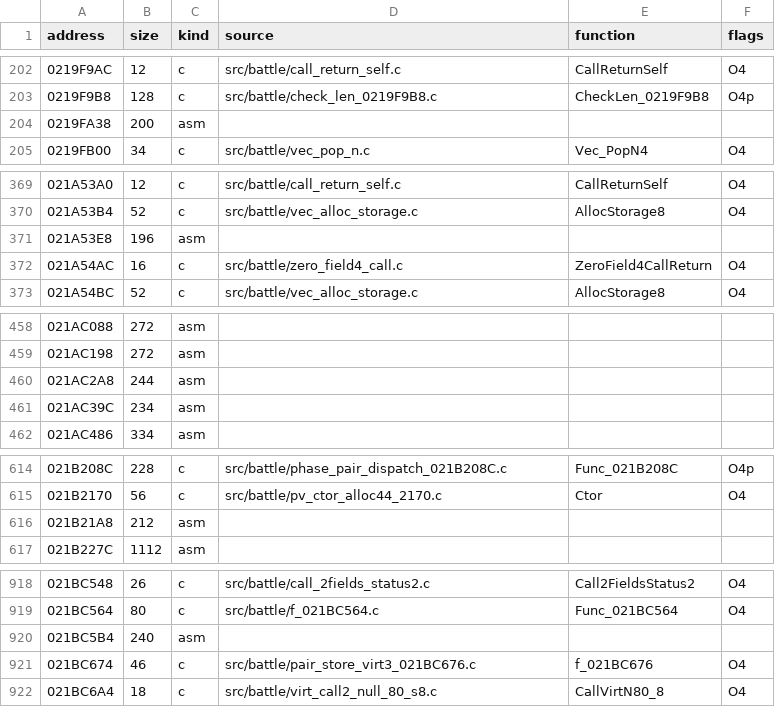
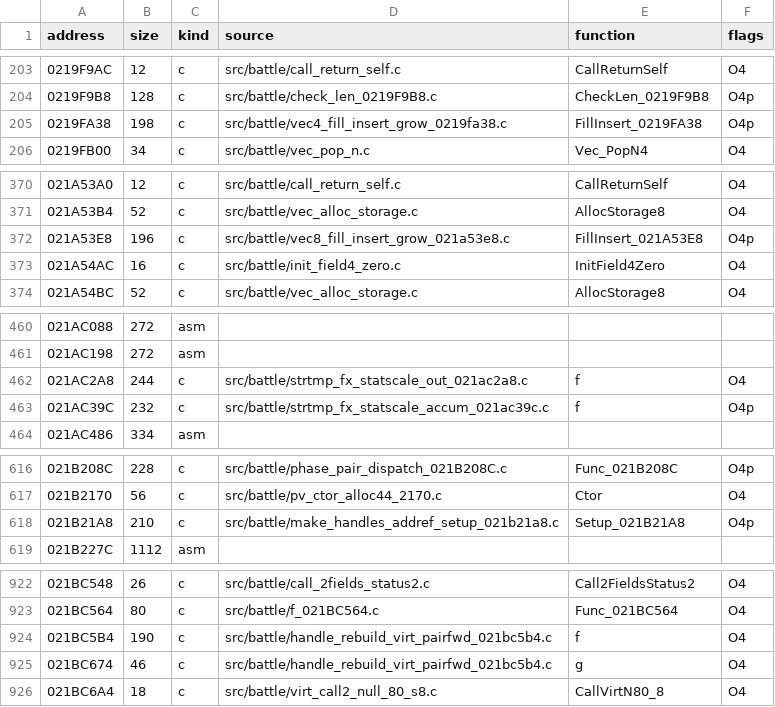
Before and after one commit to arcnid/ffc-decomp, a CSV file: config/ov002/manifest.csv, drawn as a sheet; only a part is shown, gaps mark what is left out; the diff covers the shown part only.

```diff
--- a/config/ov002/manifest.csv
+++ b/config/ov002/manifest.csv
@@ -203,3 +204,3 @@ address,size,kind,source,function,flags
 0219F9B8,128,c,src/battle/check_len_0219F9B8.c,CheckLen_0219F9B8,O4p
-0219FA38,200,asm,,,
+0219FA38,198,c,src/battle/vec4_fill_insert_grow_0219fa38.c,FillInsert_0219FA38,O4p
 0219FB00,34,c,src/battle/vec_pop_n.c,Vec_PopN4,O4
@@ -370,4 +371,4 @@ address,size,kind,source,function,flags
 021A53B4,52,c,src/battle/vec_alloc_storage.c,AllocStorage8,O4
-021A53E8,196,asm,,,
-021A54AC,16,c,src/battle/zero_field4_call.c,ZeroField4CallReturn,O4
+021A53E8,196,c,src/battle/vec8_fill_insert_grow_021a53e8.c,FillInsert_021A53E8,O4p
+021A54AC,16,c,src/battle/init_field4_zero.c,InitField4Zero,O4
 021A54BC,52,c,src/battle/vec_alloc_storage.c,AllocStorage8,O4
@@ -459,4 +461,4 @@ address,size,kind,source,function,flags
 021AC198,272,asm,,,
-021AC2A8,244,asm,,,
-021AC39C,234,asm,,,
+021AC2A8,244,c,src/battle/strtmp_fx_statscale_out_021ac2a8.c,f,O4
+021AC39C,232,c,src/battle/strtmp_fx_statscale_accum_021ac39c.c,f,O4p
 021AC486,334,asm,,,
@@ -615,3 +617,3 @@ address,size,kind,source,function,flags
 021B2170,56,c,src/battle/pv_ctor_alloc44_2170.c,Ctor,O4
-021B21A8,212,asm,,,
+021B21A8,210,c,src/battle/make_handles_addref_setup_021b21a8.c,Setup_021B21A8,O4p
 021B227C,1112,asm,,,
@@ -919,4 +923,4 @@ address,size,kind,source,function,flags
 021BC564,80,c,src/battle/f_021BC564.c,Func_021BC564,O4
-021BC5B4,240,asm,,,
-021BC674,46,c,src/battle/pair_store_virt3_021BC676.c,f_021BC676,O4
+021BC5B4,190,c,src/battle/handle_rebuild_virt_pairfwd_021bc5b4.c,f,O4
+021BC674,46,c,src/battle/handle_rebuild_virt_pairfwd_021bc5b4.c,g,O4
 021BC6A4,18,c,src/battle/virt_call2_null_80_s8.c,CallVirtN80_8,O4
```
Also changed, not shown: 8 added rows and 42 edited cells elsewhere in this file, 17 other files.
